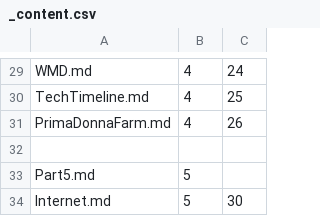
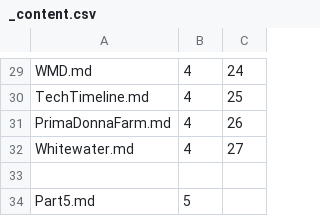
Before and after one commit to Mark-Seaman/Shrinking-World-Pubs, a CSV file: journey/Pub/_content.csv, drawn as a sheet; only a part is shown, gaps mark what is left out; the shorter side is filled out with more unchanged rows; the diff names each change by its address in the sheet, - before the commit and + after, or states it on an @@ line.

Commit message:
Whitewater

```diff
--- a/journey/Pub/_content.csv
+++ b/journey/Pub/_content.csv
+row 32: Whitewater.md | 4 | 27
```
Also changed, not shown: 8 other files.
